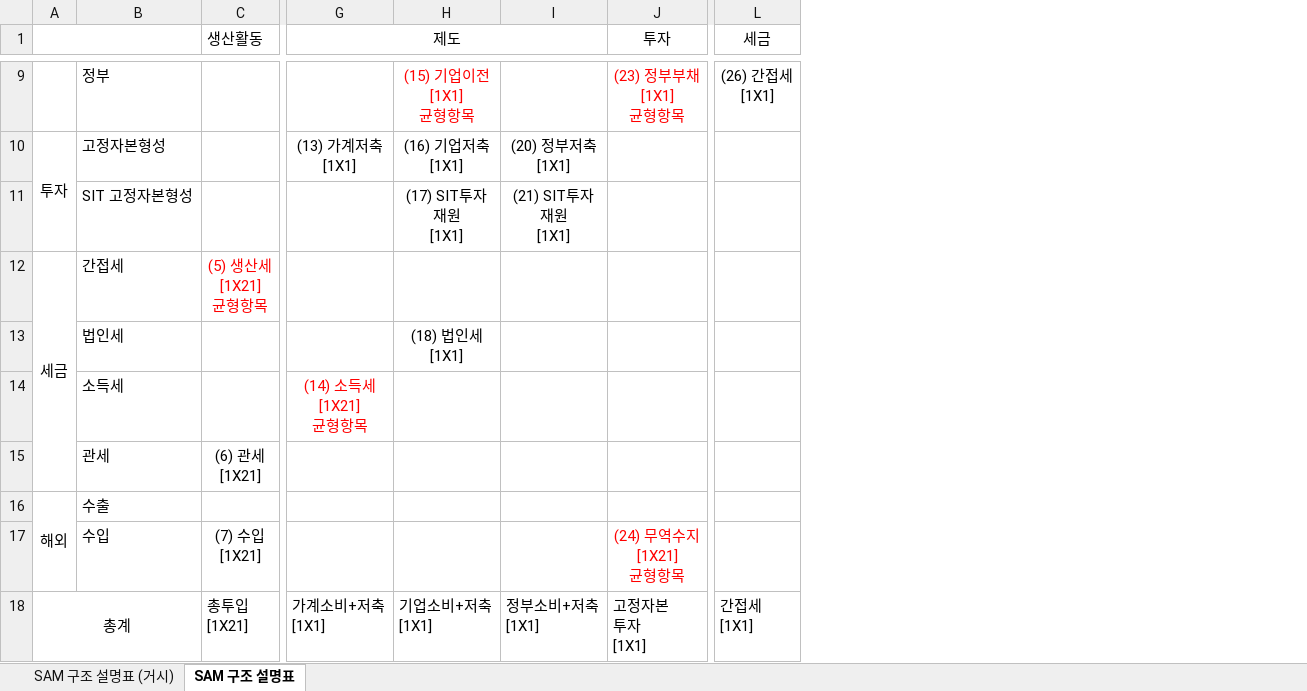
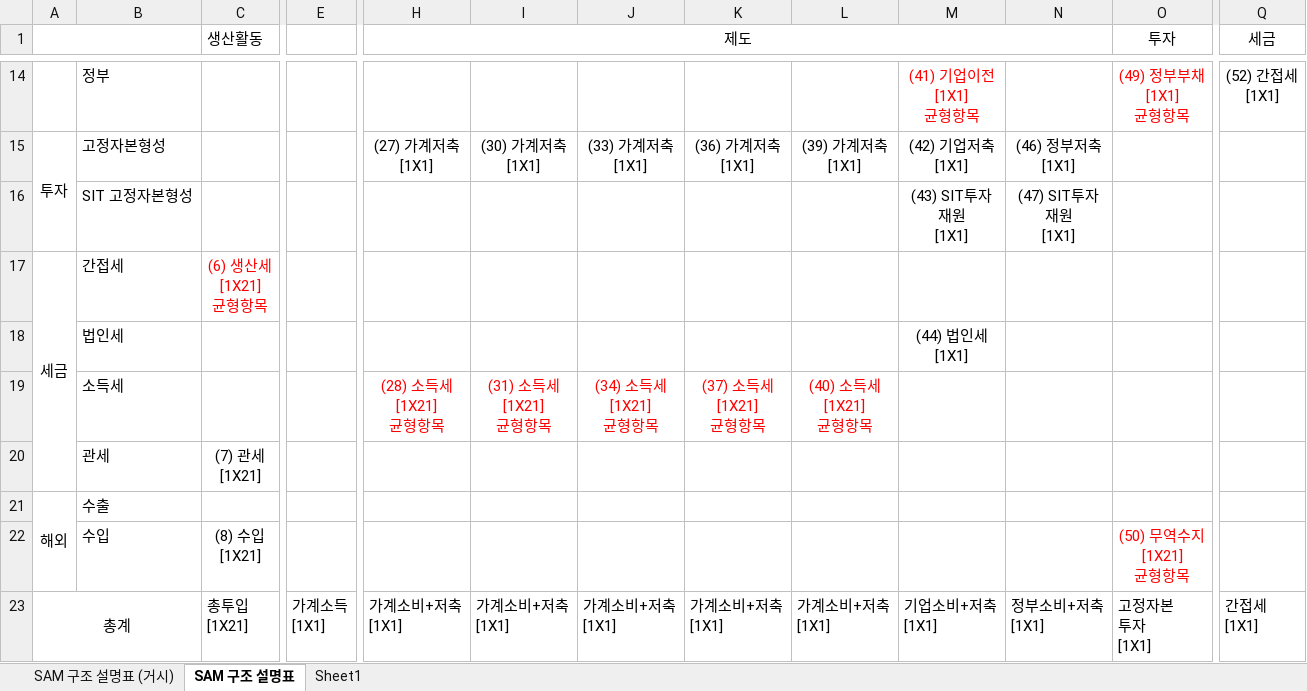
Before and after one commit to ehddy/spatial_information_project, an Excel workbook: SAM 구조 설명표.xlsx, sheet SAM 구조 설명표, drawn as a sheet; only a part is shown, gaps mark what is left out; values as stored, in another font and other column widths than the file's, no borders; removed rows and columns are numbered as before the commit, all else as after; ↵ is a line break in a cell; the diff covers the shown part only; the diff names each change by its address in the sheet, - before the commit and + after, or states it on an @@ line.

```diff
--- a/SAM 구조 설명표.xlsx (sheet SAM 구조 설명표)
+++ b/SAM 구조 설명표.xlsx (sheet SAM 구조 설명표)
+sheet tab: Sheet1
+column E, row 23: 가계소득 ↵ [1X1]
-column H, rows 9-18: (15) 기업이전 ↵ [1X1] ↵ 균형항목 | (16) 기업저축 ↵ [1X1] | (17) SIT투자 ↵ 재원 ↵ [1X1] |  | (18) 법인세 ↵ [1X1] |  |  |  |  | 기업소비+저축 ↵ [1X1]
+column I, rows 15-23: (30) 가계저축 ↵ [1X1] |  |  |  | (31) 소득세 ↵ [1X21] ↵ 균형항목 |  |  |  | 가계소비+저축 ↵ [1X1]
+column J, rows 15-23: (33) 가계저축 ↵ [1X1] |  |  |  | (34) 소득세 ↵ [1X21] ↵ 균형항목 |  |  |  | 가계소비+저축 ↵ [1X1]
+column K, rows 15-23: (36) 가계저축 ↵ [1X1] |  |  |  | (37) 소득세 ↵ [1X21] ↵ 균형항목 |  |  |  | 가계소비+저축 ↵ [1X1]
+column L, rows 15-23: (39) 가계저축 ↵ [1X1] |  |  |  | (40) 소득세 ↵ [1X21] ↵ 균형항목 |  |  |  | 가계소비+저축 ↵ [1X1]
+column M, rows 14-23: (41) 기업이전 ↵ [1X1] ↵ 균형항목 | (42) 기업저축 ↵ [1X1] | (43) SIT투자 ↵ 재원 ↵ [1X1] |  | (44) 법인세 ↵ [1X1] |  |  |  |  | 기업소비+저축 ↵ [1X1]
-O14 (투자): (23) 정부부채 ↵ [1X1] ↵ 균형항목
+O14 (투자): (49) 정부부채 ↵ [1X1] ↵ 균형항목
-Q14 (세금): (26) 간접세 ↵ [1X1]
+Q14 (세금): (52) 간접세 ↵ [1X1]
-H15 (제도): (13) 가계저축 ↵ [1X1]
+H15 (제도): (27) 가계저축 ↵ [1X1]
-N15: (20) 정부저축 ↵ [1X1]
+N15: (46) 정부저축 ↵ [1X1]
-N16: (21) SIT투자 ↵ 재원 ↵ [1X1]
+N16: (47) SIT투자 ↵ 재원 ↵ [1X1]
-C17 (생산활동): (5) 생산세 ↵ [1X21] ↵ 균형항목
+C17 (생산활동): (6) 생산세 ↵ [1X21] ↵ 균형항목
-H19 (제도): (14) 소득세 ↵ [1X21] ↵ 균형항목
+H19 (제도): (28) 소득세 ↵ [1X21] ↵ 균형항목
-C20 (생산활동): (6) 관세 ↵ [1X21]
+C20 (생산활동): (7) 관세 ↵ [1X21]
-C22 (생산활동): (7) 수입 ↵ [1X21]
+C22 (생산활동): (8) 수입 ↵ [1X21]
-O22 (투자): (24) 무역수지 ↵ [1X21] ↵ 균형항목
+O22 (투자): (50) 무역수지 ↵ [1X21] ↵ 균형항목
```
Also changed, not shown: 5 added rows and 20 edited cells elsewhere in this sheet, sheet SAM 구조 설명표 (거시), 산업분류 최종/최종 분류.xlsx, 승수분석/시나리오 1/SCN1_1_6.xlsx, 8 other files.
